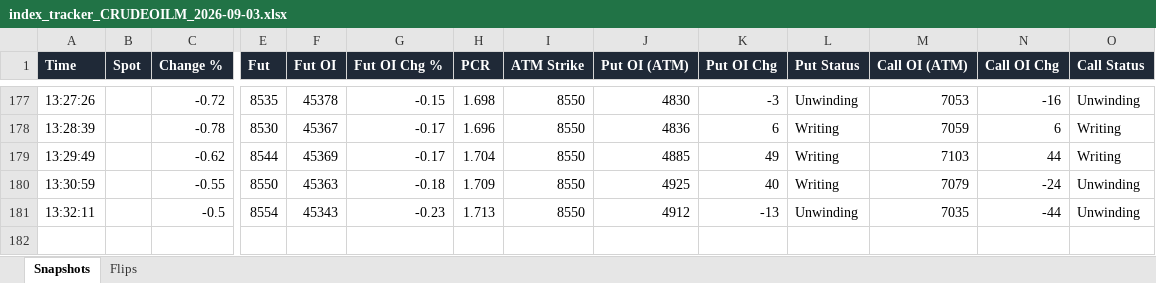
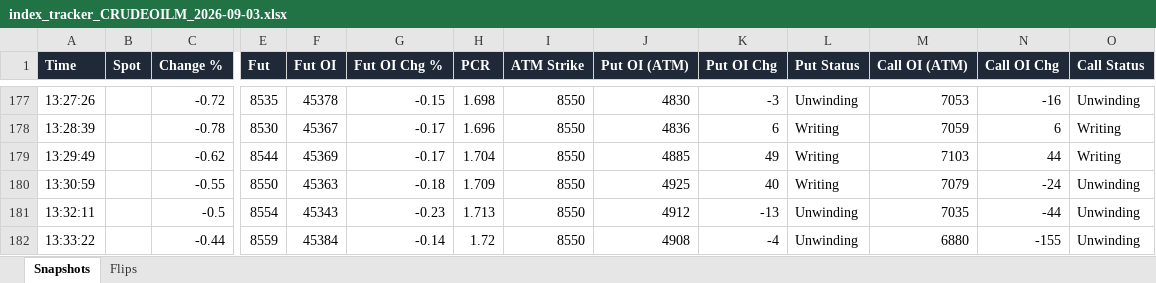
Before and after one commit to dhanunjaya-kd/fo-radar, an Excel workbook: backend/signal_logs/2026-09-03/index_tracker_CRUDEOILM_2026-09-03.xlsx, sheet Snapshots, drawn as a sheet; only a part is shown, gaps mark what is left out; values as stored, in another font and other column widths than the file's, no borders; rows hold the shown columns only; the diff names each change by its address in the sheet, - before the commit and + after, or states it on an @@ line.

```diff
--- a/backend/signal_logs/2026-09-03/index_tracker_CRUDEOILM_2026-09-03.xlsx (sheet Snapshots)
+++ b/backend/signal_logs/2026-09-03/index_tracker_CRUDEOILM_2026-09-03.xlsx (sheet Snapshots)
+row 182: 13:33:22 |  | -0.44 | 8559 | 45384 | -0.14 | 1.72 | 8550 | 4908 | -4 | Unwinding | 6880 | -155 | Unwinding
```
Also changed, not shown: backend/signal_logs/2026-09-03/index_tracker_BANKNIFTY_2026-09-03.xlsx, backend/signal_logs/2026-09-03/index_tracker_CRUDEOIL_2026-09-03.xlsx, 3 other files.
